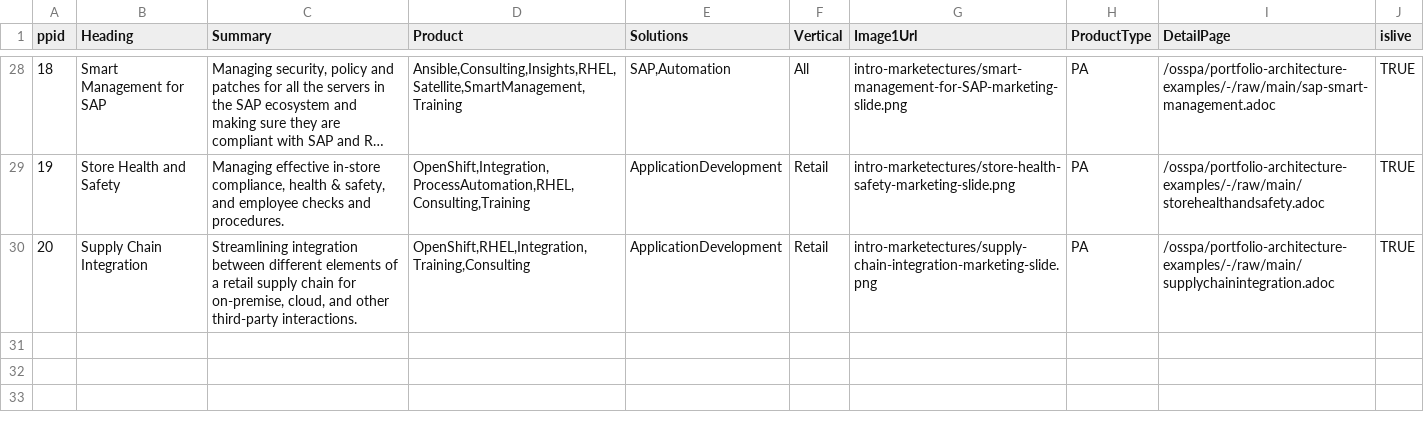
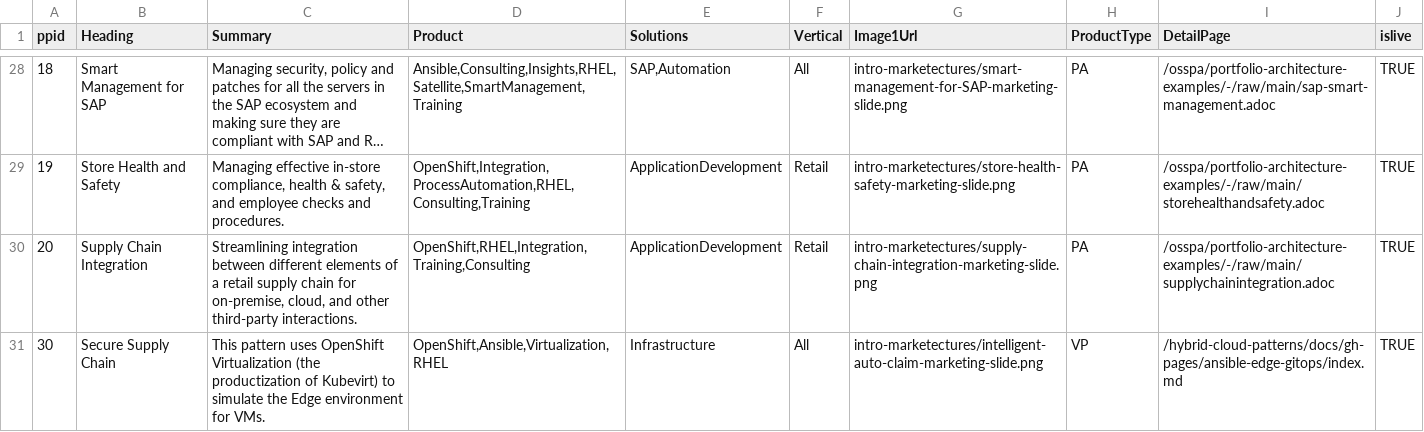
Before and after one commit to JackySu/SWENG-osspa-site, a CSV file: src/app/ArchitectureList/PAList.csv, drawn as a sheet; only a part is shown, gaps mark what is left out; long unchanged cells end in …; the diff names each change by its address in the sheet, - before the commit and + after, or states it on an @@ line.

```diff
--- a/src/app/ArchitectureList/PAList.csv
+++ b/src/app/ArchitectureList/PAList.csv
+row 31: 30 | Secure Supply Chain | This pattern uses OpenShift Virtualization (the productization of Kubevirt) to simulate the Edge environment for VMs. | OpenShift,Ansible,Virtualization,RHEL | Infrastructure | All | intro-marketectures/intelligent-auto-claim-marketing-slide.png | VP | /hybrid-cloud-patterns/docs/gh-pages/ansible-edge-gitops/index.md | TRUE
```
Also changed, not shown: src/app/ArchitectureDetail/DetailLink.csv, 4 other files.
